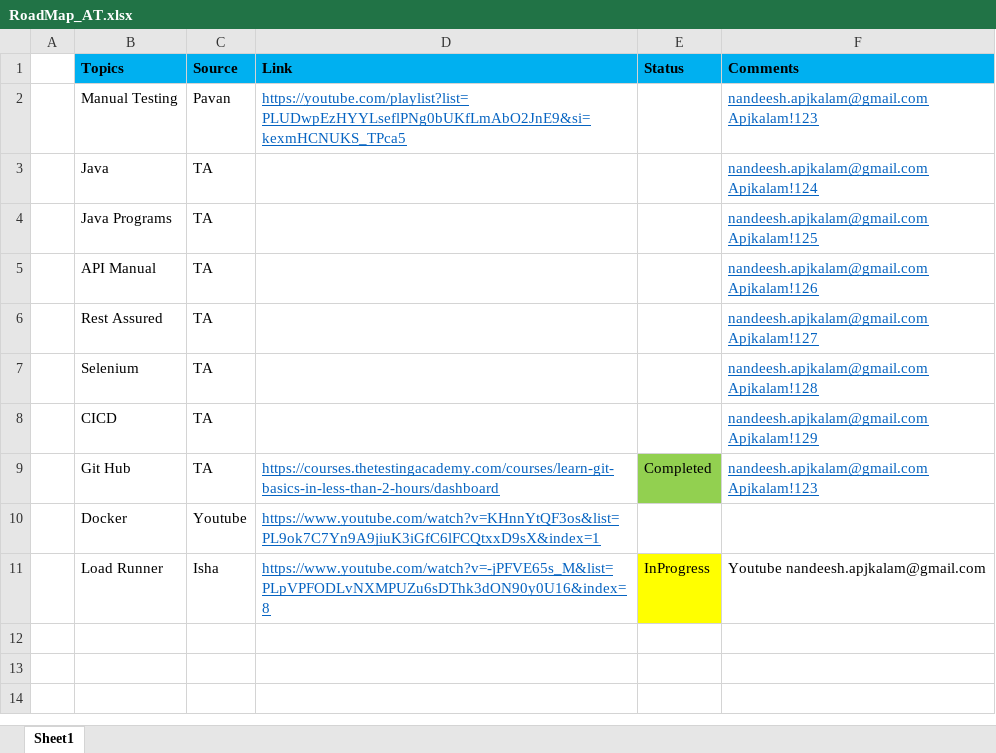
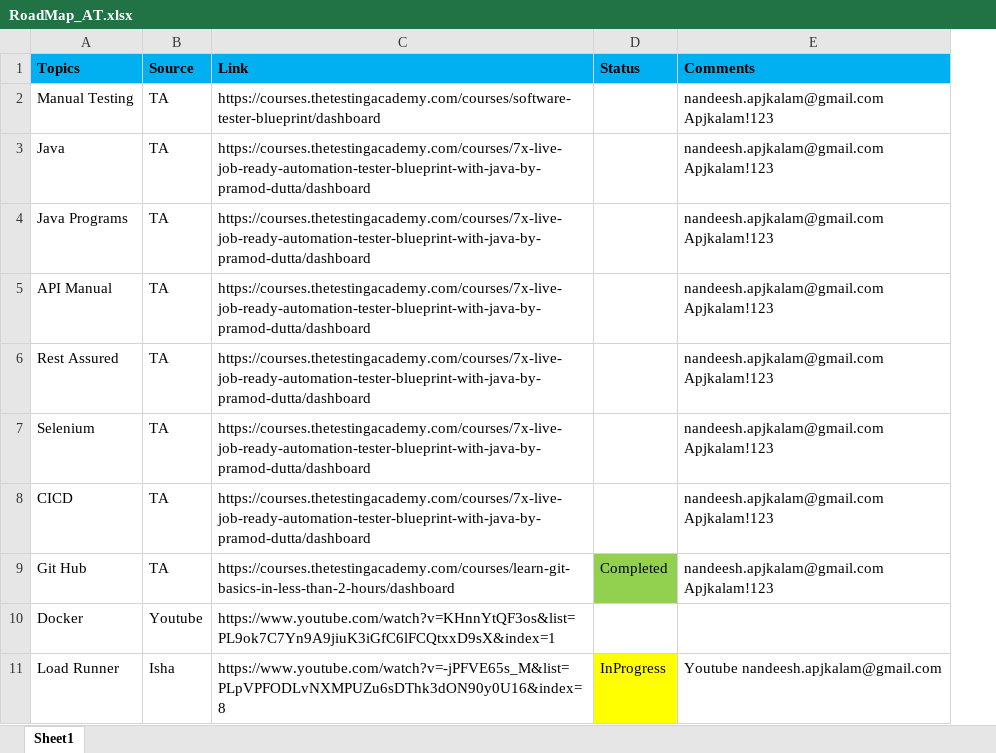
Before and after one commit to CLNandeesh/AT-Notes--2024, an Excel workbook: RoadMap_AT.xlsx, sheet Sheet1, drawn as a sheet; values as stored, in another font and other column widths than the file's, no borders; removed rows and columns are numbered as before the commit, all else as after; ↵ is a line break in a cell; the diff names each change by its address in the sheet, - before the commit and + after, or states it on an @@ line.

Commit message:
July 6

```diff
--- a/RoadMap_AT.xlsx (sheet Sheet1)
+++ b/RoadMap_AT.xlsx (sheet Sheet1)
-column A, empty
-B2 (Source): Pavan
+B2 (Source): TA
-C2 (Link): https://youtube.com/playlist?list=PLUDwpEzHYYLseflPNg0bUKfLmAbO2JnE9&si=kexmHCNUKS_TPca5
+C2 (Link): https://courses.thetestingacademy.com/courses/software-tester-blueprint/dashboard
@@ C2 underline: on → off, text colour: #0563C1 → black @@
@@ E2:E9 underline: on → off, text colour: #0563C1 → black @@
-C3:C8 (Link): (empty)
+C3:C8 (Link): https://courses.thetestingacademy.com/courses/7x-live-job-ready-automation-tester-blueprint-with-java-by-pramod-dutta/dashboard
-E3 (Comments): nandeesh.apjkalam@gmail.com ↵ Apjkalam!124
+E3 (Comments): nandeesh.apjkalam@gmail.com ↵ Apjkalam!123
-E4 (Comments): nandeesh.apjkalam@gmail.com ↵ Apjkalam!125
+E4 (Comments): nandeesh.apjkalam@gmail.com ↵ Apjkalam!123
-E5 (Comments): nandeesh.apjkalam@gmail.com ↵ Apjkalam!126
+E5 (Comments): nandeesh.apjkalam@gmail.com ↵ Apjkalam!123
-E6 (Comments): nandeesh.apjkalam@gmail.com ↵ Apjkalam!127
+E6 (Comments): nandeesh.apjkalam@gmail.com ↵ Apjkalam!123
-E7 (Comments): nandeesh.apjkalam@gmail.com ↵ Apjkalam!128
+E7 (Comments): nandeesh.apjkalam@gmail.com ↵ Apjkalam!123
-E8 (Comments): nandeesh.apjkalam@gmail.com ↵ Apjkalam!129
+E8 (Comments): nandeesh.apjkalam@gmail.com ↵ Apjkalam!123
@@ C9:C11 underline: on → off, text colour: #0563C1 → black @@
```
